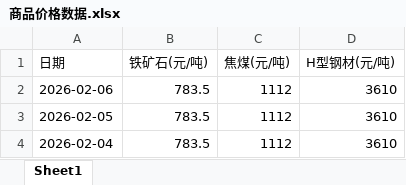
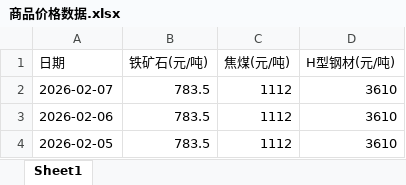
Before and after one commit to bensonxj-png/commodity-price-tracker, an Excel workbook: 商品价格数据.xlsx, sheet Sheet1, drawn as a sheet; only a part is shown; the shorter side is filled out with more unchanged rows; values as stored, in another font and other column widths than the file's, no borders; the diff names each change by its address in the sheet, - before the commit and + after, or states it on an @@ line.

```diff
--- a/商品价格数据.xlsx (sheet Sheet1)
+++ b/商品价格数据.xlsx (sheet Sheet1)
+row 2: 2026-02-07 | 783.5 | 1112 | 3610
```
